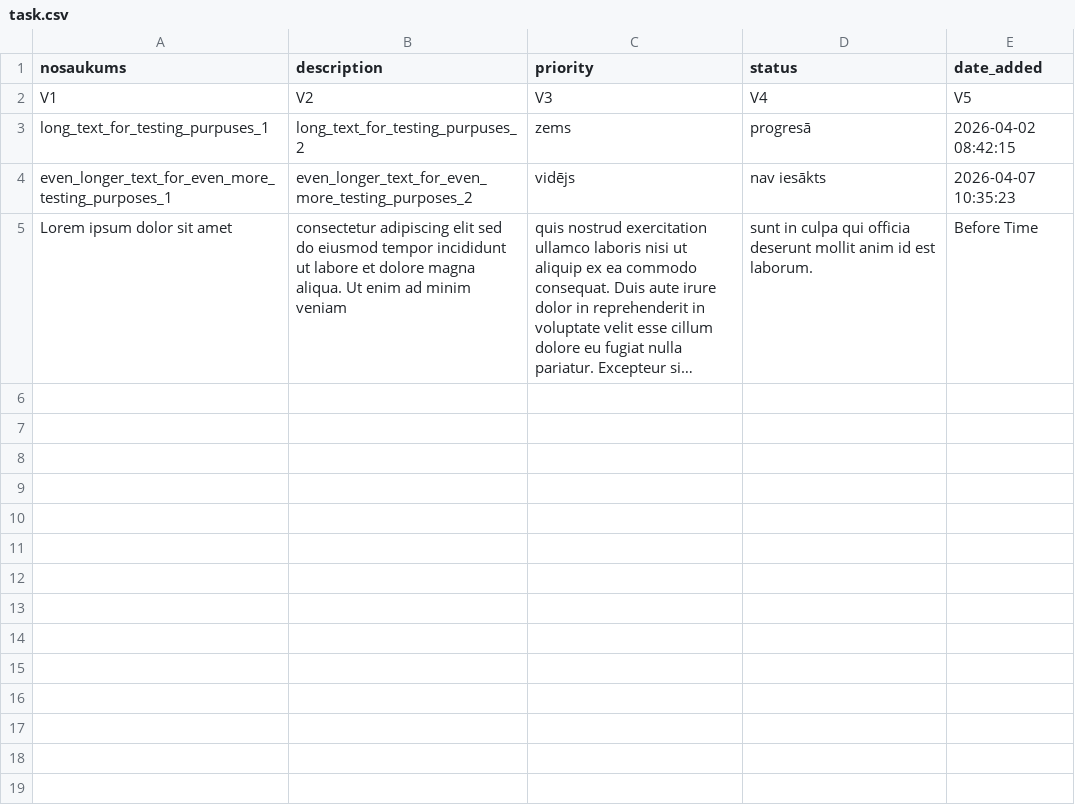
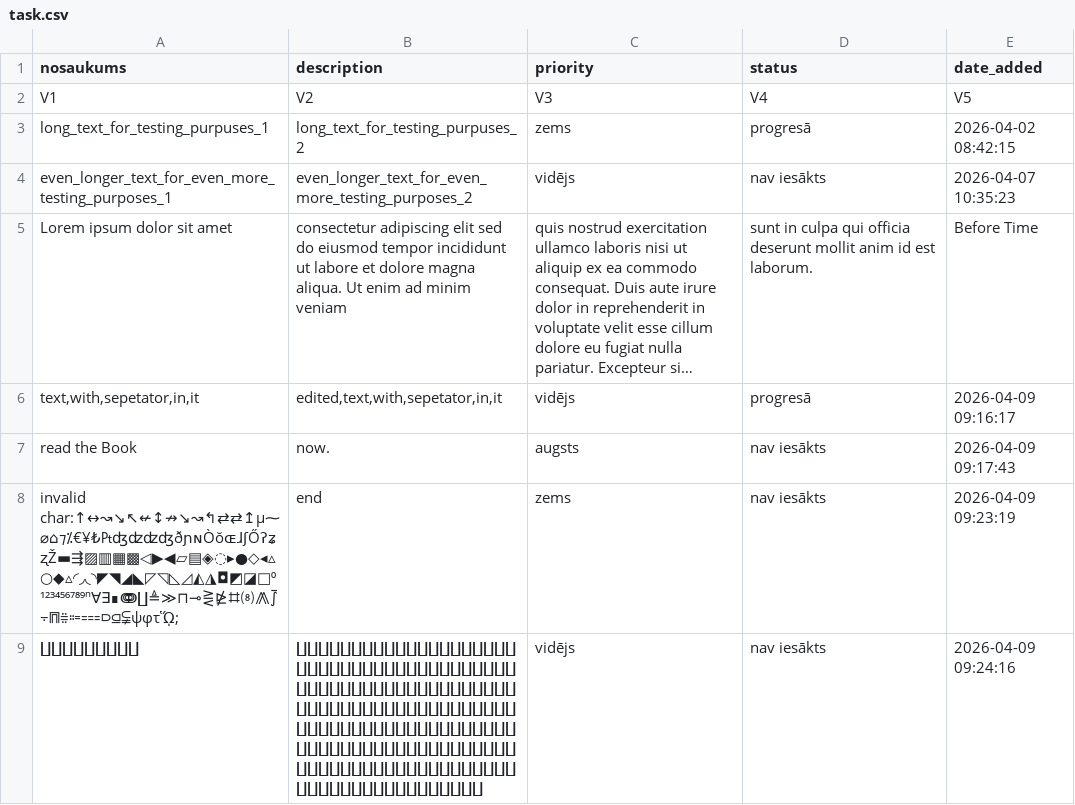
Before and after one commit to 24DP3GPete/Todo_List_GP, a CSV file: task.csv, drawn as a sheet; long unchanged cells end in …; the diff names each change by its address in the sheet, - before the commit and + after, or states it on an @@ line.

Commit message:
testing tasks | renamed filter to search

```diff
--- a/task.csv
+++ b/task.csv
+row 6: text,with,sepetator,in,it | edited,text,with,sepetator,in,it | vidējs | progresā | 2026-04-09 09:16:17
+row 7: read the Book | now. | augsts | nav iesākts | 2026-04-09 09:17:43
+row 8: invalid char:↑↔↝↘↖↚↕↛↘↝↰⇄⇄↥µ⁓⌀⌂⁊⁒€¥₺₧ʤʣʣʤðɲɴÒŏɶɺʃŐʔʑʐŽ▬⇶▨▥▦▩◁▶◀▱▤◈◌▸●◇◂▵○◆▵◜◞◟◝◤◥◢◣◸◹◺◿◭◮◘◩◪□⁰¹²³⁴⁵⁶⁷⁸⁹ⁿ∀∃∎ↈ∐≜≫⊓⊸⋛⋭⌗⑻⨇⨛⨪⩎⩷⩴⩶⫐⫑⫋ψφτᾭ; | end | zems | nav iesākts | 2026-04-09 09:23:19
+row 9: ∐∐∐∐∐∐∐∐∐ | ∐∐∐∐∐∐∐∐∐∐∐∐∐∐∐∐∐∐∐∐∐∐∐∐∐∐∐∐∐∐∐∐∐∐∐∐∐∐∐∐∐∐∐∐∐∐∐∐∐∐∐∐∐∐∐∐∐∐∐∐∐∐∐∐∐∐∐∐∐∐∐∐∐∐∐∐∐∐∐∐∐∐∐∐∐∐∐∐∐∐∐∐∐∐∐∐∐∐∐∐∐∐∐∐∐∐∐∐∐∐∐∐∐∐∐∐∐∐∐∐∐∐∐∐∐∐∐∐∐∐∐∐∐∐∐∐∐∐∐∐∐∐∐∐∐∐∐∐∐∐∐∐∐∐∐∐∐ | vidējs | nav iesākts | 2026-04-09 09:24:16
```
Also changed, not shown: 2 other files.
